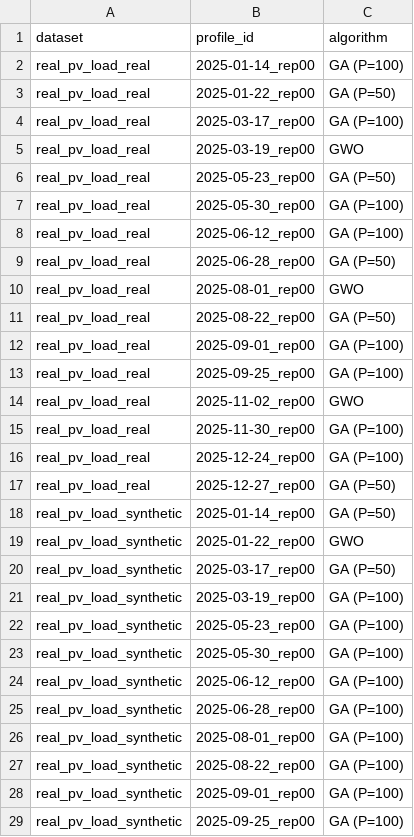
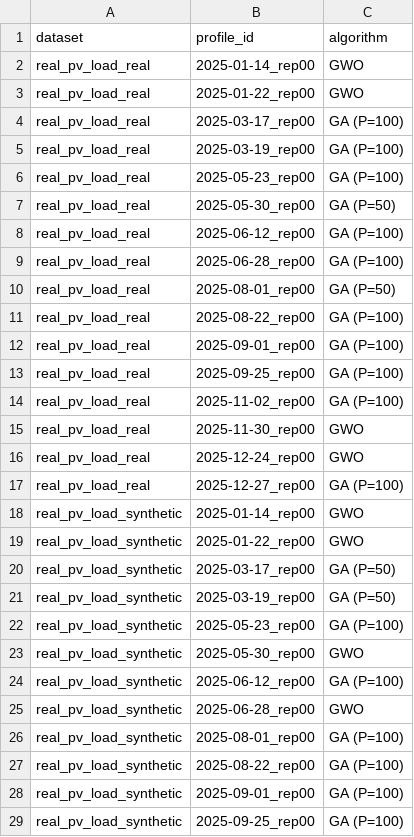
Before and after one commit to Kristof30001/Allamvizs, a CSV file: ekim2339_proj/outputs/tables/results_2x2_benchmark_winners.csv, drawn as a sheet; only a part is shown; the diff covers the shown part only.

```diff
--- a/ekim2339_proj/outputs/tables/results_2x2_benchmark_winners.csv
+++ b/ekim2339_proj/outputs/tables/results_2x2_benchmark_winners.csv
@@ -1,26 +1,26 @@
 dataset,profile_id,algorithm
-real_pv_load_real,2025-01-14_rep00,GA (P=100)
-real_pv_load_real,2025-01-22_rep00,GA (P=50)
+real_pv_load_real,2025-01-14_rep00,GWO
+real_pv_load_real,2025-01-22_rep00,GWO
 real_pv_load_real,2025-03-17_rep00,GA (P=100)
-real_pv_load_real,2025-03-19_rep00,GWO
-real_pv_load_real,2025-05-23_rep00,GA (P=50)
-real_pv_load_real,2025-05-30_rep00,GA (P=100)
+real_pv_load_real,2025-03-19_rep00,GA (P=100)
+real_pv_load_real,2025-05-23_rep00,GA (P=100)
+real_pv_load_real,2025-05-30_rep00,GA (P=50)
 real_pv_load_real,2025-06-12_rep00,GA (P=100)
-real_pv_load_real,2025-06-28_rep00,GA (P=50)
-real_pv_load_real,2025-08-01_rep00,GWO
-real_pv_load_real,2025-08-22_rep00,GA (P=50)
+real_pv_load_real,2025-06-28_rep00,GA (P=100)
+real_pv_load_real,2025-08-01_rep00,GA (P=50)
+real_pv_load_real,2025-08-22_rep00,GA (P=100)
 real_pv_load_real,2025-09-01_rep00,GA (P=100)
 real_pv_load_real,2025-09-25_rep00,GA (P=100)
-real_pv_load_real,2025-11-02_rep00,GWO
-real_pv_load_real,2025-11-30_rep00,GA (P=100)
-real_pv_load_real,2025-12-24_rep00,GA (P=100)
-real_pv_load_real,2025-12-27_rep00,GA (P=50)
-real_pv_load_synthetic,2025-01-14_rep00,GA (P=50)
+real_pv_load_real,2025-11-02_rep00,GA (P=100)
+real_pv_load_real,2025-11-30_rep00,GWO
+real_pv_load_real,2025-12-24_rep00,GWO
+real_pv_load_real,2025-12-27_rep00,GA (P=100)
+real_pv_load_synthetic,2025-01-14_rep00,GWO
 real_pv_load_synthetic,2025-01-22_rep00,GWO
 real_pv_load_synthetic,2025-03-17_rep00,GA (P=50)
-real_pv_load_synthetic,2025-03-19_rep00,GA (P=100)
+real_pv_load_synthetic,2025-03-19_rep00,GA (P=50)
 real_pv_load_synthetic,2025-05-23_rep00,GA (P=100)
-real_pv_load_synthetic,2025-05-30_rep00,GA (P=100)
+real_pv_load_synthetic,2025-05-30_rep00,GWO
 real_pv_load_synthetic,2025-06-12_rep00,GA (P=100)
-real_pv_load_synthetic,2025-06-28_rep00,GA (P=100)
+real_pv_load_synthetic,2025-06-28_rep00,GWO
 real_pv_load_synthetic,2025-08-01_rep00,GA (P=100)
```
Also changed, not shown: 13 edited cells elsewhere in this file, ekim2339_proj/outputs/tables/results_2x2_benchmark_gaps.csv, ekim2339_proj/outputs/tables/results_2x2_benchmark_summary.csv, 38 other files.
